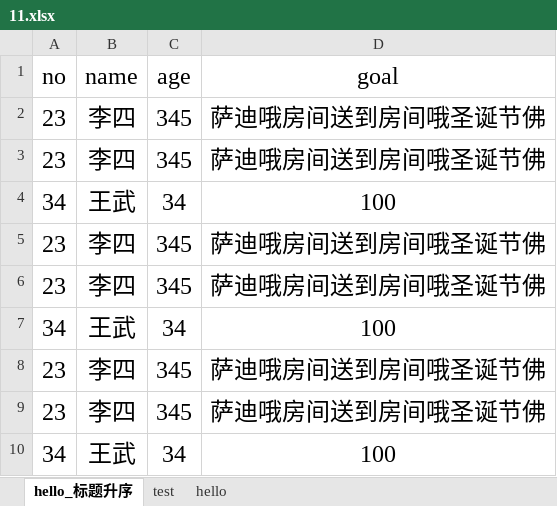
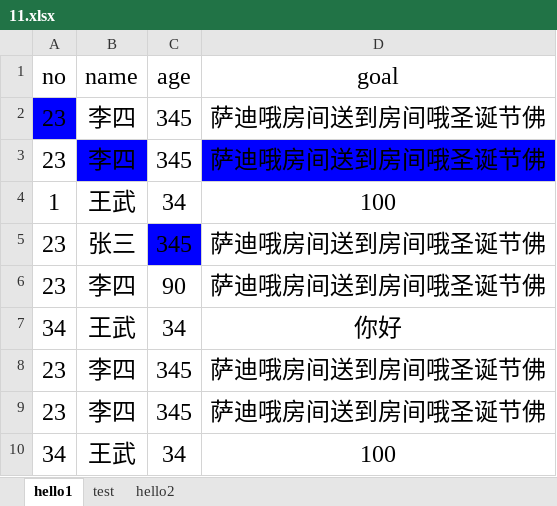
Before and after one commit to skducn/project1, an Excel workbook: PO/data/11.xlsx, sheet hello1, drawn as a sheet; values as stored, in another font and other column widths than the file's, no borders; the diff names each change by its address in the sheet, - before the commit and + after, or states it on an @@ line.

```diff
--- a/PO/data/11.xlsx (sheet hello1)
+++ b/PO/data/11.xlsx (sheet hello1)
-sheet tab: hello_标题升序
+sheet tab: hello1
-sheet tab: hello
+sheet tab: hello2
-A2 fill: none
+A2 fill: #0000FF
-B3 fill: none
+B3 fill: #0000FF
-D3 fill: none
+D3 fill: #0000FF
-A4 (no): 34
+A4 (no): 1
-B5 (name): 李四
+B5 (name): 张三
-C5 fill: none
+C5 fill: #0000FF
-C6 (age): 345
+C6 (age): 90
-D7 (goal): 100
+D7 (goal): 你好
```
Also changed, not shown: sheet hello2, 3 other files.
